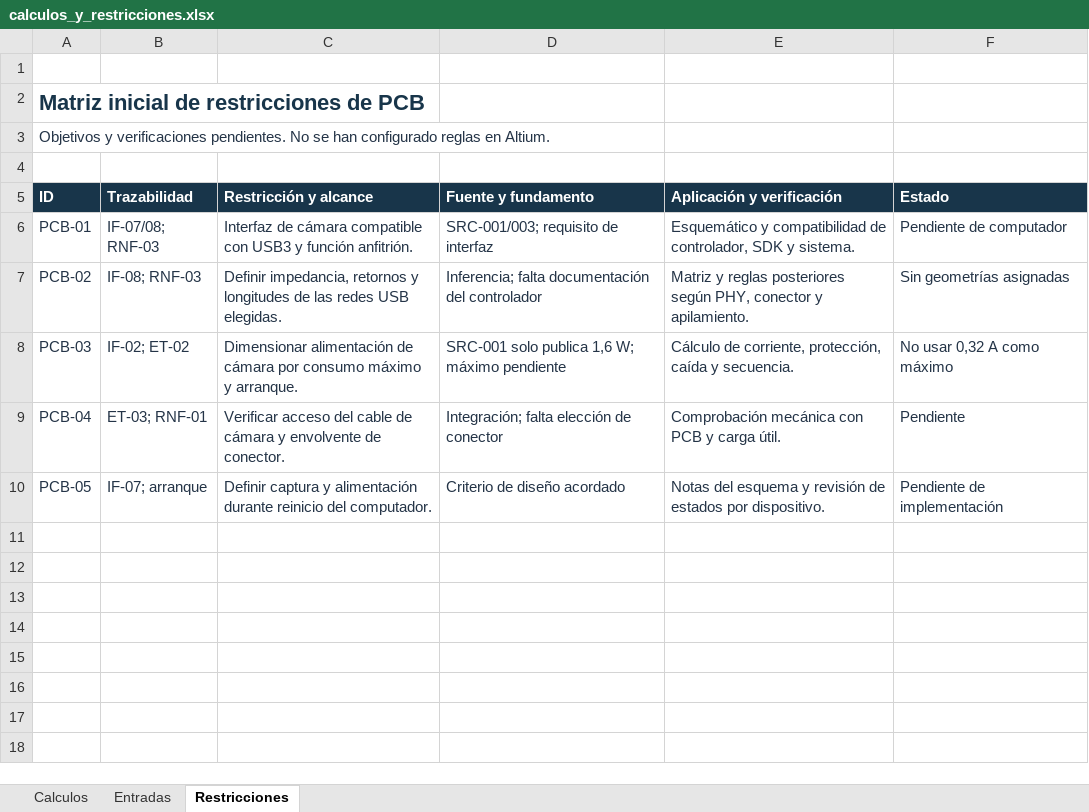
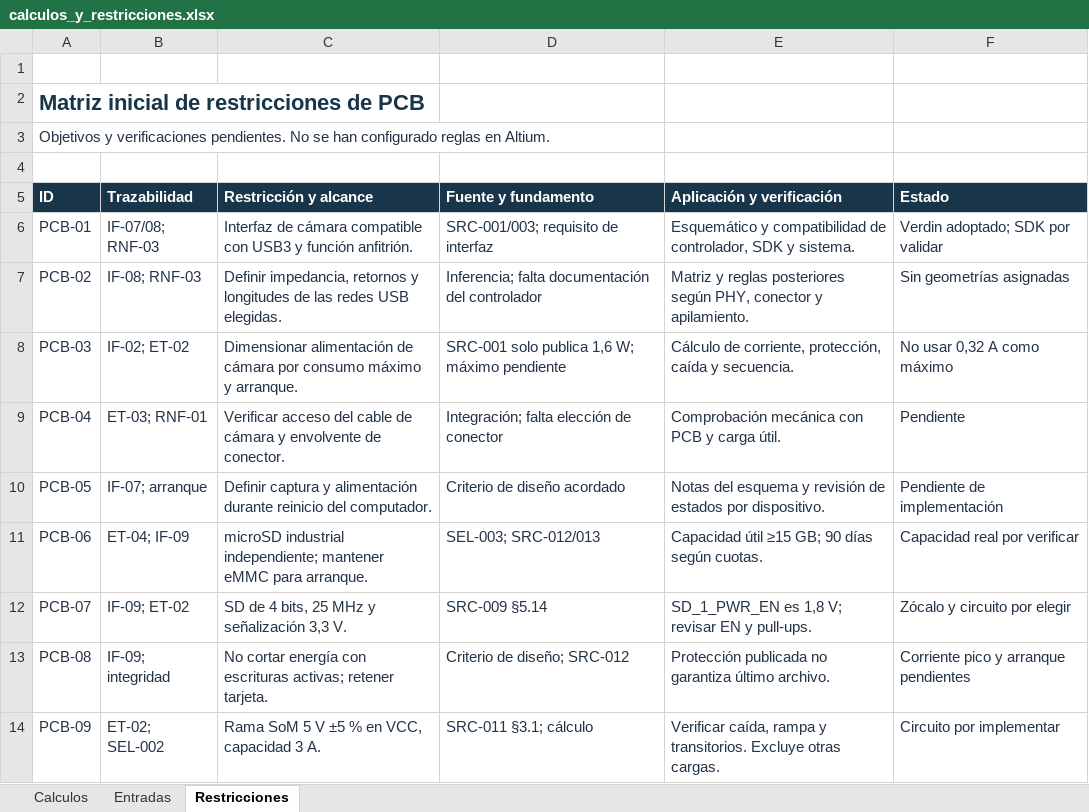
Before and after one commit to Daniel50726/CubeSat-UD34_Practica4, an Excel workbook: calculos/calculos_y_restricciones.xlsx, sheet Restricciones, drawn as a sheet; values as stored, in another font and other column widths than the file's, no borders; the diff names each change by its address in the sheet, - before the commit and + after, or states it on an @@ line.

```diff
--- a/calculos/calculos_y_restricciones.xlsx (sheet Restricciones)
+++ b/calculos/calculos_y_restricciones.xlsx (sheet Restricciones)
-F6 (Estado): Pendiente de computador
+F6 (Estado): Verdin adoptado; SDK por validar
+row 11: PCB-06 | ET-04; IF-09 | microSD industrial independiente; mantener eMMC para arranque. | SEL-003; SRC-012/013 | Capacidad útil ≥15 GB; 90 días según cuotas. | Capacidad real por verificar
+row 12: PCB-07 | IF-09; ET-02 | SD de 4 bits, 25 MHz y señalización 3,3 V. | SRC-009 §5.14 | SD_1_PWR_EN es 1,8 V; revisar EN y pull-ups. | Zócalo y circuito por elegir
+row 13: PCB-08 | IF-09; integridad | No cortar energía con escrituras activas; retener tarjeta. | Criterio de diseño; SRC-012 | Protección publicada no garantiza último archivo. | Corriente pico y arranque pendientes
+row 14: PCB-09 | ET-02; SEL-002 | Rama SoM 5 V ±5 % en VCC, capacidad 3 A. | SRC-011 §3.1; cálculo | Verificar caída, rampa y transitorios. Excluye otras cargas. | Circuito por implementar
```
Also changed, not shown: sheet Entradas, sheet Calculos, 10 other files.
